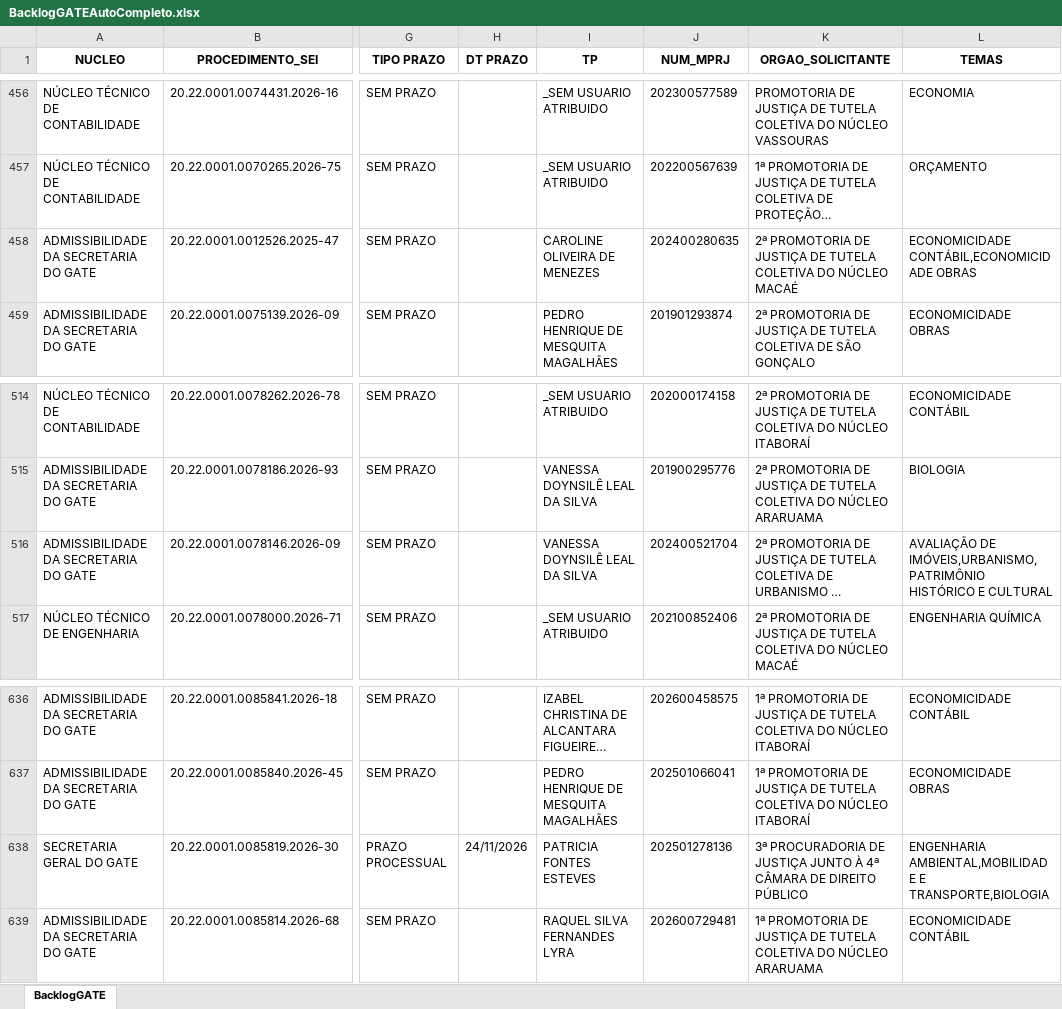
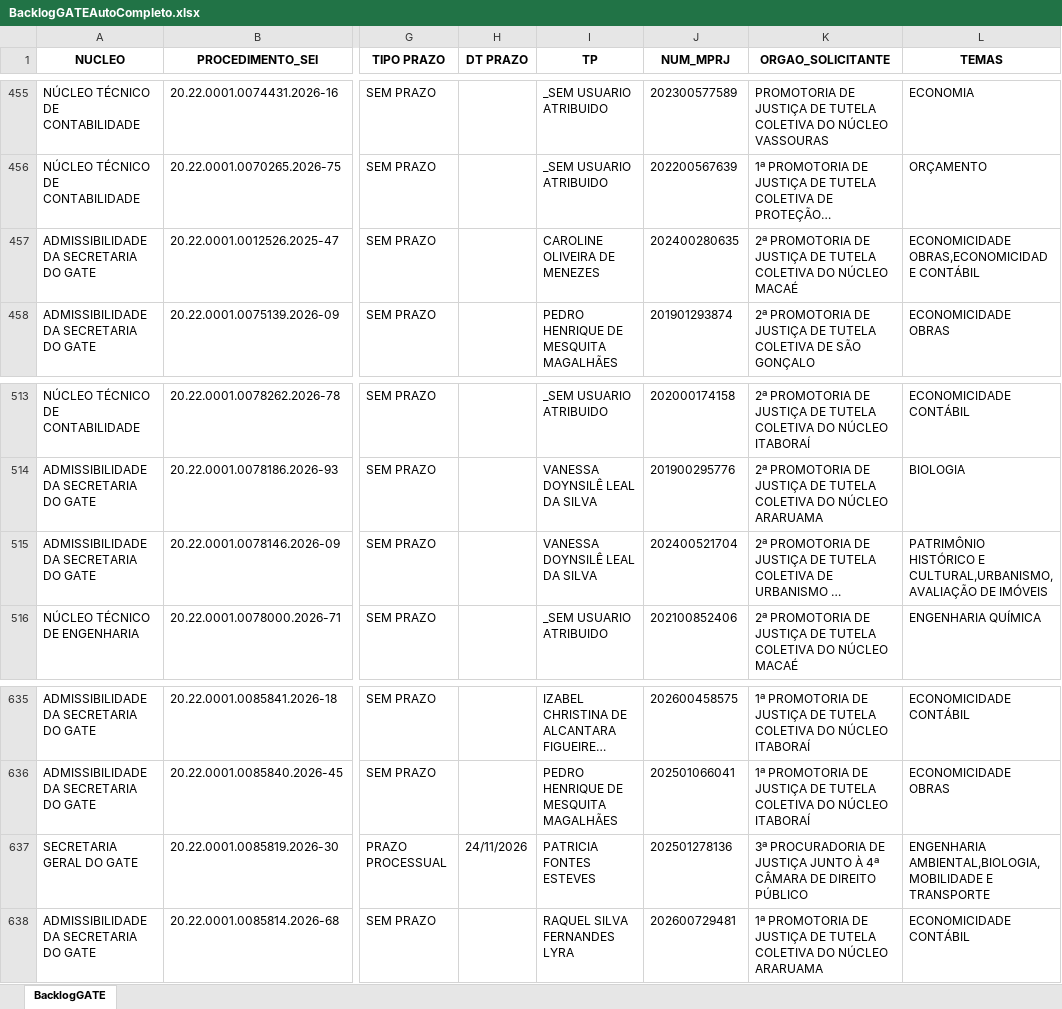
Before and after one commit to cdadosgate/backlog-GATE, an Excel workbook: BacklogGATEAutoCompleto.xlsx, sheet BacklogGATE, drawn as a sheet; only a part is shown, gaps mark what is left out; long unchanged cells end in …; values as stored, in another font and other column widths than the file's, no borders; addresses are those after the commit; the diff covers the shown part only; the diff names each change by its address in the sheet, - before the commit and + after, or states it on an @@ line.

Commit message:
Add backlog, prod, and saida_sem_it - 2026-11-26 12:30:04

```diff
--- a/BacklogGATEAutoCompleto.xlsx (sheet BacklogGATE)
+++ b/BacklogGATEAutoCompleto.xlsx (sheet BacklogGATE)
-L457 (TEMAS): ECONOMICIDADE CONTÁBIL,ECONOMICIDADE OBRAS
+L457 (TEMAS): ECONOMICIDADE OBRAS,ECONOMICIDADE CONTÁBIL
-L515 (TEMAS): AVALIAÇÃO DE IMÓVEIS,URBANISMO,PATRIMÔNIO HISTÓRICO E CULTURAL
+L515 (TEMAS): PATRIMÔNIO HISTÓRICO E CULTURAL,URBANISMO,AVALIAÇÃO DE IMÓVEIS
-L637 (TEMAS): ENGENHARIA AMBIENTAL,MOBILIDADE E TRANSPORTE,BIOLOGIA
+L637 (TEMAS): ENGENHARIA AMBIENTAL,BIOLOGIA,MOBILIDADE E TRANSPORTE
```
Also changed, not shown: 2 added rows, 1 removed row and 7 edited cells elsewhere in this sheet, SaidaSemITGATEAutoCompleto.xlsx, 1 other file.
